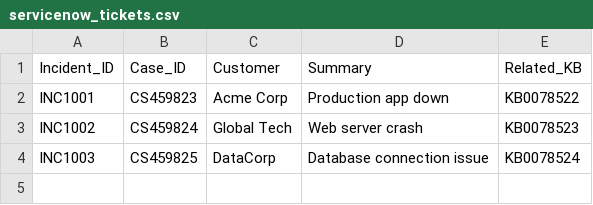
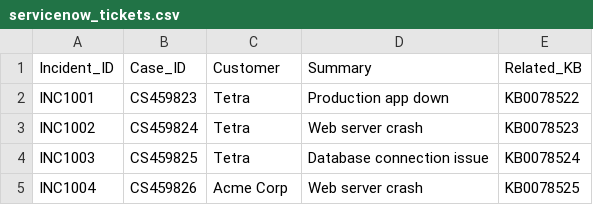
Before and after one commit to Metha99/sre-chatbot, a CSV file: servicenow_tickets.csv, drawn as a sheet.

Commit message:
Update servicenow_tickets.csv

```diff
--- a/servicenow_tickets.csv
+++ b/servicenow_tickets.csv
@@ -1,4 +1,5 @@
 Incident_ID,Case_ID,Customer,Summary,Related_KB
-INC1001,CS459823,Acme Corp,Production app down,KB0078522
-INC1002,CS459824,Global Tech,Web server crash,KB0078523
-INC1003,CS459825,DataCorp,Database connection issue,KB0078524
+INC1001,CS459823,Tetra,Production app down,KB0078522
+INC1002,CS459824,Tetra,Web server crash,KB0078523
+INC1003,CS459825,Tetra,Database connection issue,KB0078524
+INC1004,CS459826,Acme Corp,Web server crash,KB0078525
```
